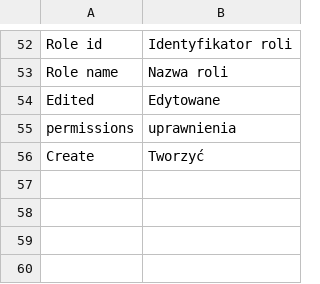
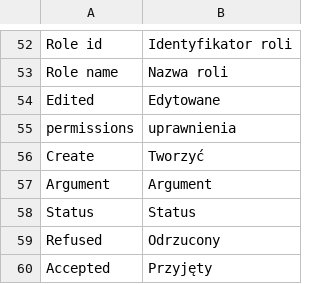
Before and after one commit to NazarKolisnyk/mvcNew, a CSV file: en_pl.csv, drawn as a sheet; only a part is shown, gaps mark what is left out.

```diff
--- a/en_pl.csv
+++ b/en_pl.csv
@@ -56 +56,5 @@ permissions|uprawnienia
 Create|Tworzyć
+Argument|Argument
+Status|Status
+Refused|Odrzucony
+Accepted|Przyjęty
```
Also changed, not shown: en_ua.csv, 32 other files.
